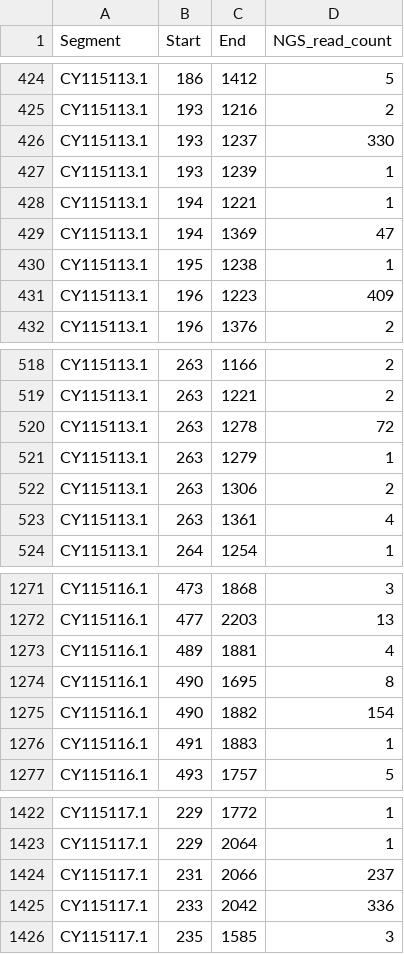
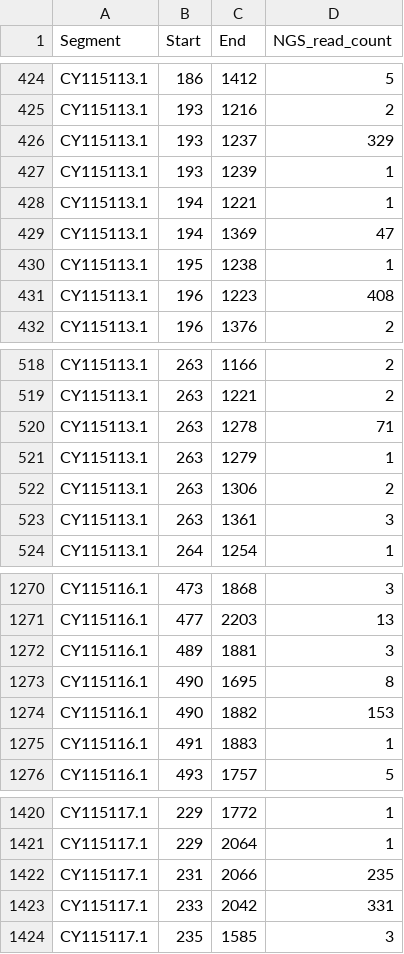
Before and after one commit to LohmannJens/DI_pipeline, a CSV file: results/Alnaji2019/final/Alnaji2019_SRR8754516.csv, drawn as a sheet; only a part is shown, gaps mark what is left out; the diff covers the shown part only.

Commit message:
Added mapped reads of Alnaji2019 dataset

```diff
--- a/results/Alnaji2019/final/Alnaji2019_SRR8754516.csv
+++ b/results/Alnaji2019/final/Alnaji2019_SRR8754516.csv
@@ -425,3 +425,3 @@ CY115113.1,186,1412,5
 CY115113.1,193,1216,2
-CY115113.1,193,1237,330
+CY115113.1,193,1237,329
 CY115113.1,193,1239,1
@@ -430,3 +430,3 @@ CY115113.1,194,1369,47
 CY115113.1,195,1238,1
-CY115113.1,196,1223,409
+CY115113.1,196,1223,408
 CY115113.1,196,1376,2
@@ -519,6 +519,6 @@ CY115113.1,263,1166,2
 CY115113.1,263,1221,2
-CY115113.1,263,1278,72
+CY115113.1,263,1278,71
 CY115113.1,263,1279,1
 CY115113.1,263,1306,2
-CY115113.1,263,1361,4
+CY115113.1,263,1361,3
 CY115113.1,264,1254,1
@@ -1272,5 +1271,5 @@ CY115116.1,473,1868,3
 CY115116.1,477,2203,13
-CY115116.1,489,1881,4
+CY115116.1,489,1881,3
 CY115116.1,490,1695,8
-CY115116.1,490,1882,154
+CY115116.1,490,1882,153
 CY115116.1,491,1883,1
@@ -1423,4 +1421,4 @@ CY115117.1,229,1772,1
 CY115117.1,229,2064,1
-CY115117.1,231,2066,237
-CY115117.1,233,2042,336
+CY115117.1,231,2066,235
+CY115117.1,233,2042,331
 CY115117.1,235,1585,3
```
Also changed, not shown: 5 removed rows and 33 edited cells elsewhere in this file, results/Alnaji2019/final/Alnaji2019_SRR8754507.csv, results/Alnaji2019/final/Alnaji2019_SRR8754508.csv, 20 other files.
